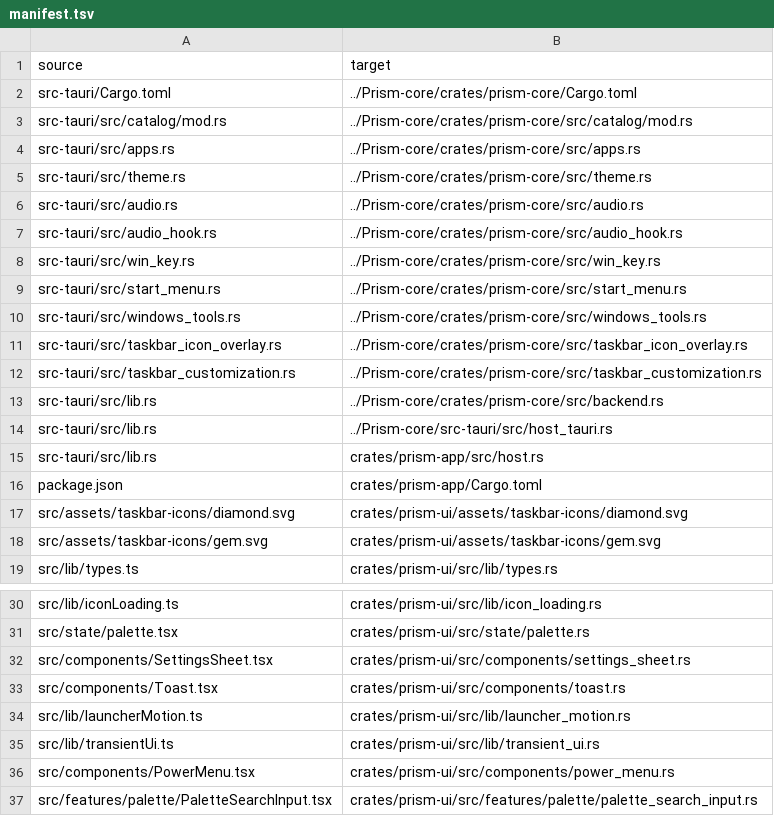
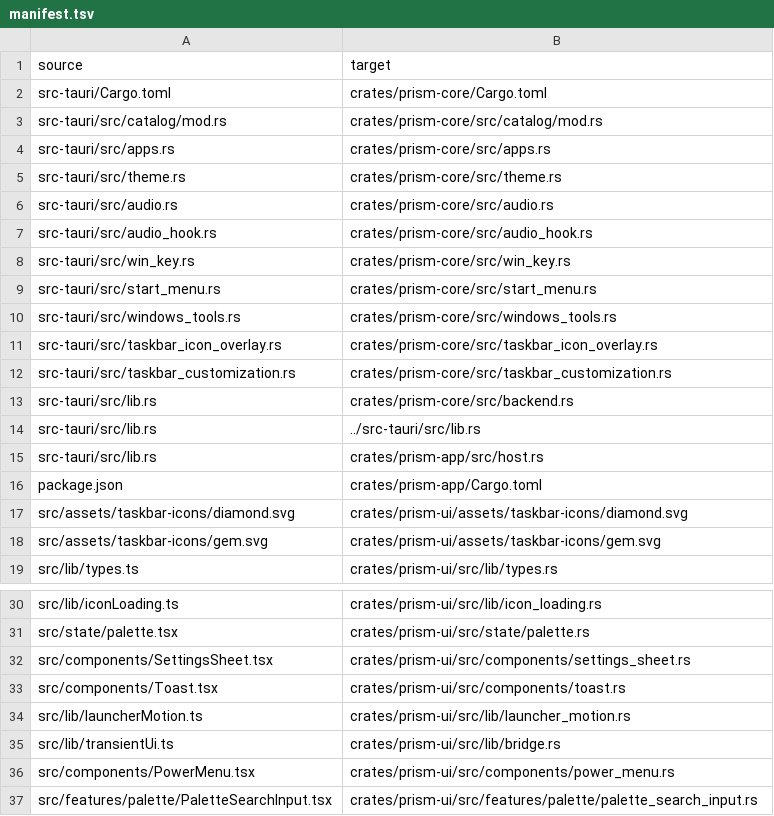
Before and after one commit to Hi9841/Prism, a TSV file: gpui/migration/manifest.tsv, drawn as a sheet; only a part is shown, gaps mark what is left out.

Commit message:
chore(migration): re-check parity after release 1.0.10
- Goldens: the original dropped the "Application" subtitle in 1.0.4, so 33
  goldens failed on both apps alike (identical output). Captured again from
  the original only: judge 277/277 on the original and on the port.
- mutate.mjs normalizes CRLF in its copy (core.autocrlf), so the two
  multi-line mutations apply again: 26/26 caught (was 24/26).
- manifest.tsv points at gpui/crates/prism-core; queue 44/44.
- RULEBOOK deviation log: port-only changes after 1.0.0, the self-contained
  folder, the spec-drift fixes, and the missing UI Automation layer.

```diff
--- a/gpui/migration/manifest.tsv
+++ b/gpui/migration/manifest.tsv
@@ -1,15 +1,15 @@
 source	target
-src-tauri/Cargo.toml	../Prism-core/crates/prism-core/Cargo.toml
-src-tauri/src/catalog/mod.rs	../Prism-core/crates/prism-core/src/catalog/mod.rs
-src-tauri/src/apps.rs	../Prism-core/crates/prism-core/src/apps.rs
-src-tauri/src/theme.rs	../Prism-core/crates/prism-core/src/theme.rs
-src-tauri/src/audio.rs	../Prism-core/crates/prism-core/src/audio.rs
-src-tauri/src/audio_hook.rs	../Prism-core/crates/prism-core/src/audio_hook.rs
-src-tauri/src/win_key.rs	../Prism-core/crates/prism-core/src/win_key.rs
-src-tauri/src/start_menu.rs	../Prism-core/crates/prism-core/src/start_menu.rs
-src-tauri/src/windows_tools.rs	../Prism-core/crates/prism-core/src/windows_tools.rs
-src-tauri/src/taskbar_icon_overlay.rs	../Prism-core/crates/prism-core/src/taskbar_icon_overlay.rs
-src-tauri/src/taskbar_customization.rs	../Prism-core/crates/prism-core/src/taskbar_customization.rs
-src-tauri/src/lib.rs	../Prism-core/crates/prism-core/src/backend.rs
-src-tauri/src/lib.rs	../Prism-core/src-tauri/src/host_tauri.rs
+src-tauri/Cargo.toml	crates/prism-core/Cargo.toml
+src-tauri/src/catalog/mod.rs	crates/prism-core/src/catalog/mod.rs
+src-tauri/src/apps.rs	crates/prism-core/src/apps.rs
+src-tauri/src/theme.rs	crates/prism-core/src/theme.rs
+src-tauri/src/audio.rs	crates/prism-core/src/audio.rs
+src-tauri/src/audio_hook.rs	crates/prism-core/src/audio_hook.rs
+src-tauri/src/win_key.rs	crates/prism-core/src/win_key.rs
+src-tauri/src/start_menu.rs	crates/prism-core/src/start_menu.rs
+src-tauri/src/windows_tools.rs	crates/prism-core/src/windows_tools.rs
+src-tauri/src/taskbar_icon_overlay.rs	crates/prism-core/src/taskbar_icon_overlay.rs
+src-tauri/src/taskbar_customization.rs	crates/prism-core/src/taskbar_customization.rs
+src-tauri/src/lib.rs	crates/prism-core/src/backend.rs
+src-tauri/src/lib.rs	../src-tauri/src/lib.rs
 src-tauri/src/lib.rs	crates/prism-app/src/host.rs
@@ -34,3 +34,3 @@ src/components/Toast.tsx	crates/prism-ui/src/components/toast.rs
 src/lib/launcherMotion.ts	crates/prism-ui/src/lib/launcher_motion.rs
-src/lib/transientUi.ts	crates/prism-ui/src/lib/transient_ui.rs
+src/lib/transientUi.ts	crates/prism-ui/src/lib/bridge.rs
 src/components/PowerMenu.tsx	crates/prism-ui/src/components/power_menu.rs
```
Also changed, not shown: 35 other files.
